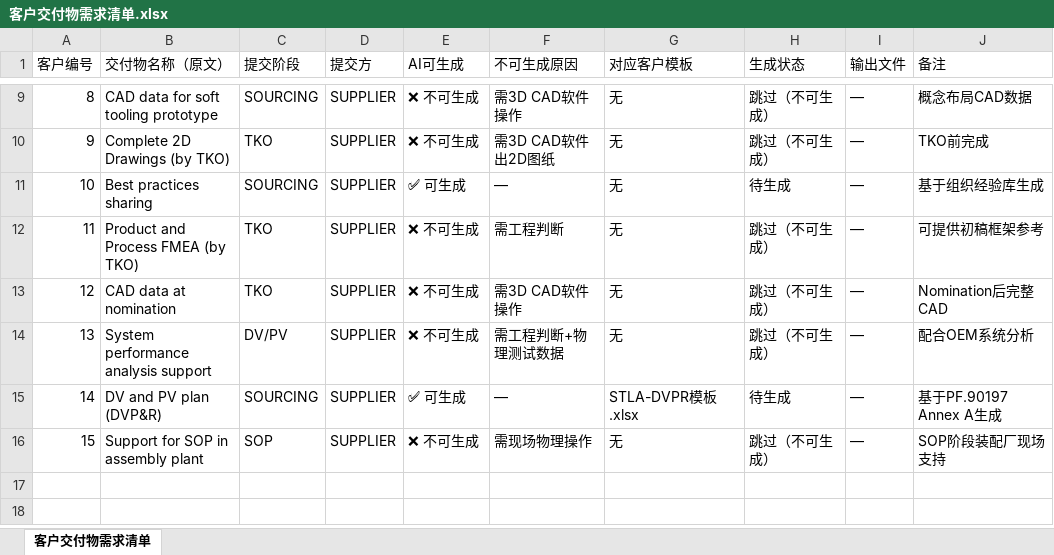
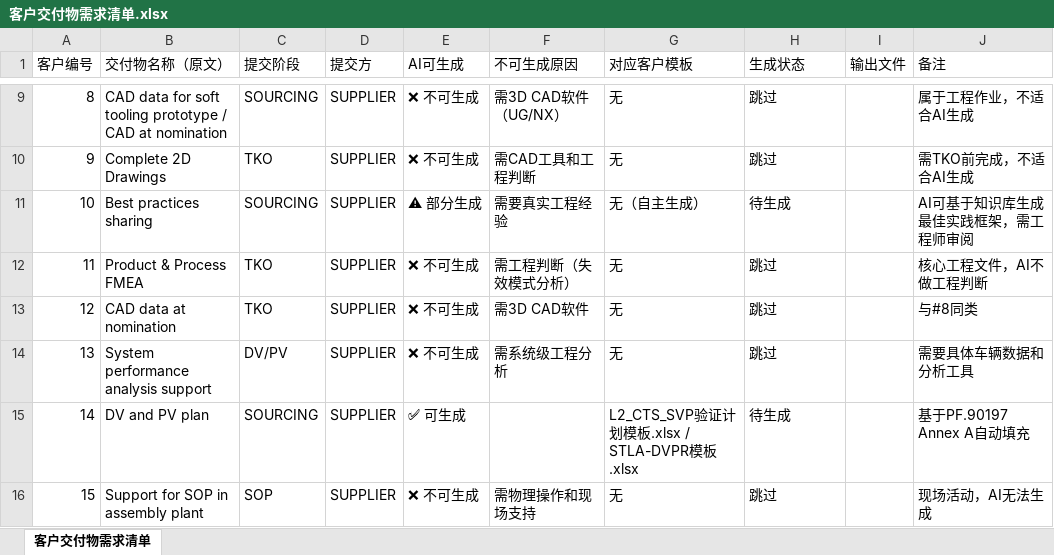
Before and after one commit to ChuYinan2023/automotive-apqp-agent, an Excel workbook: project/FBFS/out/分析/客户交付物需求清单.xlsx, sheet 客户交付物需求清单, drawn as a sheet; only a part is shown, gaps mark what is left out; values as stored, in another font and other column widths than the file's, no cell formats; the diff covers the shown part only; the diff names each change by its address in the sheet, - before the commit and + after, or states it on an @@ line.

```diff
--- a/project/FBFS/out/分析/客户交付物需求清单.xlsx (sheet 客户交付物需求清单)
+++ b/project/FBFS/out/分析/客户交付物需求清单.xlsx (sheet 客户交付物需求清单)
-B9 (交付物名称（原文）): CAD data for soft tooling prototype
+B9 (交付物名称（原文）): CAD data for soft tooling prototype / CAD at nomination
-F9 (不可生成原因): 需3D CAD软件操作
+F9 (不可生成原因): 需3D CAD软件（UG/NX）
-H9:H10 (生成状态): 跳过（不可生成）
+H9:H10 (生成状态): 跳过
-I9:I16 (输出文件): —
+I9:I16 (输出文件): (empty)
-J9 (备注): 概念布局CAD数据
+J9 (备注): 属于工程作业，不适合AI生成
-B10 (交付物名称（原文）): Complete 2D Drawings (by TKO)
+B10 (交付物名称（原文）): Complete 2D Drawings
-F10 (不可生成原因): 需3D CAD软件出2D图纸
+F10 (不可生成原因): 需CAD工具和工程判断
-J10 (备注): TKO前完成
+J10 (备注): 需TKO前完成，不适合AI生成
-E11 (AI可生成): ✅ 可生成
+E11 (AI可生成): ⚠ 部分生成
-F11 (不可生成原因): —
+F11 (不可生成原因): 需要真实工程经验
-G11 (对应客户模板): 无
+G11 (对应客户模板): 无（自主生成）
-J11 (备注): 基于组织经验库生成
+J11 (备注): AI可基于知识库生成最佳实践框架，需工程师审阅
-B12 (交付物名称（原文）): Product and Process FMEA (by TKO)
+B12 (交付物名称（原文）): Product & Process FMEA
-F12 (不可生成原因): 需工程判断
+F12 (不可生成原因): 需工程判断（失效模式分析）
-H12:H14 (生成状态): 跳过（不可生成）
+H12:H14 (生成状态): 跳过
-J12 (备注): 可提供初稿框架参考
+J12 (备注): 核心工程文件，AI不做工程判断
-F13 (不可生成原因): 需3D CAD软件操作
+F13 (不可生成原因): 需3D CAD软件
-J13 (备注): Nomination后完整CAD
+J13 (备注): 与#8同类
-F14 (不可生成原因): 需工程判断+物理测试数据
+F14 (不可生成原因): 需系统级工程分析
-J14 (备注): 配合OEM系统分析
+J14 (备注): 需要具体车辆数据和分析工具
-B15 (交付物名称（原文）): DV and PV plan (DVP&R)
+B15 (交付物名称（原文）): DV and PV plan
-F15 (不可生成原因): —
+F15 (不可生成原因): (empty)
-G15 (对应客户模板): STLA-DVPR模板.xlsx
+G15 (对应客户模板): L2_CTS_SVP验证计划模板.xlsx / STLA-DVPR模板.xlsx
-J15 (备注): 基于PF.90197 Annex A生成
+J15 (备注): 基于PF.90197 Annex A自动填充
-F16 (不可生成原因): 需现场物理操作
+F16 (不可生成原因): 需物理操作和现场支持
-H16 (生成状态): 跳过（不可生成）
+H16 (生成状态): 跳过
-J16 (备注): SOP阶段装配厂现场支持
+J16 (备注): 现场活动，AI无法生成
```
Also changed, not shown: 36 edited cells elsewhere in this sheet, cell formats, project/FBFS/out/_嵌入文件/L2_TDR_ED&D成本模板.xlsx, project/FBFS/out/分析/特殊特性清单.xlsx, 62 other files.
